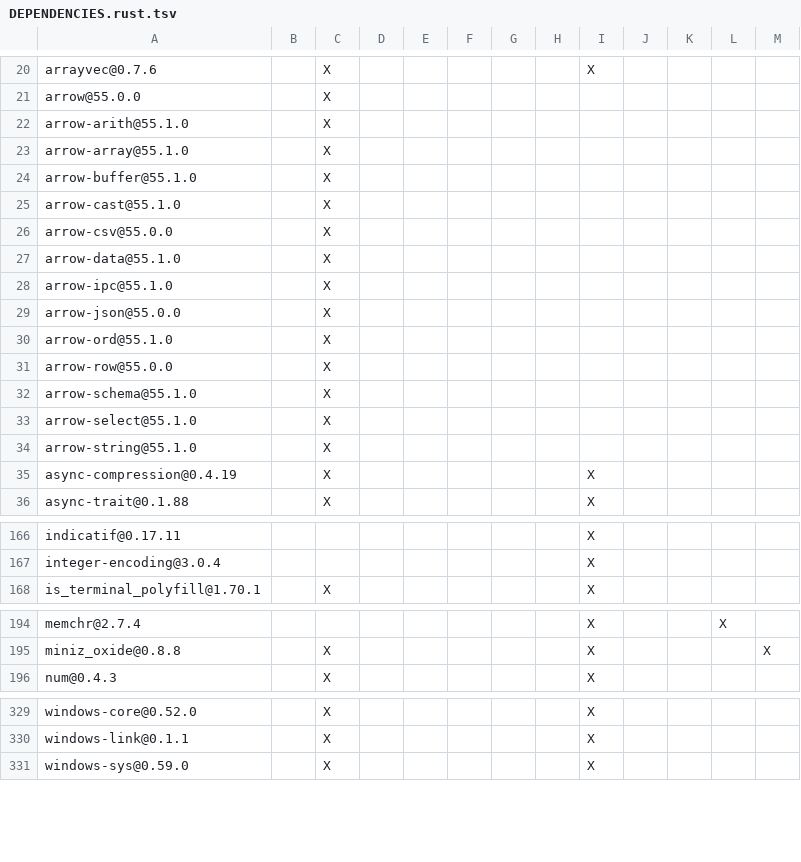
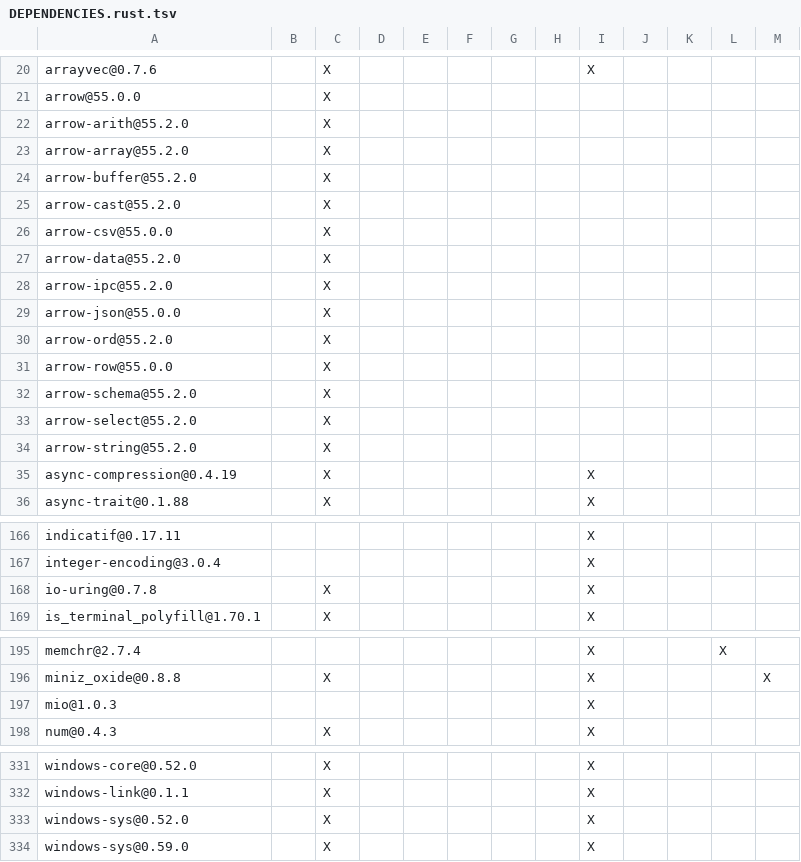
Before and after one commit to NoahKusaba/datafusion-iceberg, a TSV file: crates/sqllogictest/DEPENDENCIES.rust.tsv, drawn as a sheet; only a part is shown, gaps mark what is left out; the diff covers the shown part only.

```diff
--- a/crates/sqllogictest/DEPENDENCIES.rust.tsv
+++ b/crates/sqllogictest/DEPENDENCIES.rust.tsv
@@ -21,15 +21,15 @@ arrayvec@0.7.6		X						X
 arrow@55.0.0		X										
-arrow-arith@55.1.0		X										
-arrow-array@55.1.0		X										
-arrow-buffer@55.1.0		X										
-arrow-cast@55.1.0		X										
+arrow-arith@55.2.0		X										
+arrow-array@55.2.0		X										
+arrow-buffer@55.2.0		X										
+arrow-cast@55.2.0		X										
 arrow-csv@55.0.0		X										
-arrow-data@55.1.0		X										
-arrow-ipc@55.1.0		X										
+arrow-data@55.2.0		X										
+arrow-ipc@55.2.0		X										
 arrow-json@55.0.0		X										
-arrow-ord@55.1.0		X										
+arrow-ord@55.2.0		X										
 arrow-row@55.0.0		X										
-arrow-schema@55.1.0		X										
-arrow-select@55.1.0		X										
-arrow-string@55.1.0		X										
+arrow-schema@55.2.0		X										
+arrow-select@55.2.0		X										
+arrow-string@55.2.0		X										
 async-compression@0.4.19		X						X				
@@ -167,2 +167,3 @@ indicatif@0.17.11								X
 integer-encoding@3.0.4								X				
+io-uring@0.7.8		X						X				
 is_terminal_polyfill@1.70.1		X						X				
@@ -195,2 +196,3 @@ memchr@2.7.4								X			X
 miniz_oxide@0.8.8		X						X				X
+mio@1.0.3								X				
 num@0.4.3		X						X				
@@ -330,2 +332,3 @@ windows-core@0.52.0		X						X
 windows-link@0.1.1		X						X				
+windows-sys@0.52.0		X						X				
 windows-sys@0.59.0		X						X				
```
Also changed, not shown: 3 edited cells elsewhere in this file, crates/datafusion/DEPENDENCIES.rust.tsv, crates/playground/DEPENDENCIES.rust.tsv.
